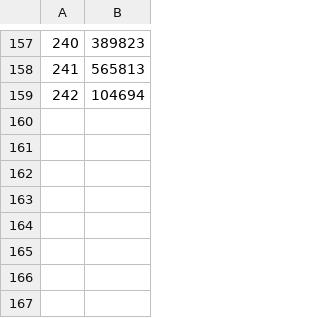
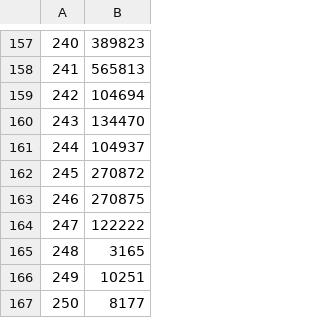
Before and after one commit to DAISYzxy/Time-Series-Outlier-Detection, a CSV file: final_result/result_1_to_85+170_to_250.csv (was final_result/result_1_to_85+170_to_242.csv), drawn as a sheet; only a part is shown, gaps mark what is left out.

Commit message:
add result

```diff
--- a/final_result/result_1_to_85+170_to_242.csv
+++ b/final_result/result_1_to_85+170_to_250.csv
@@ -159 +159,9 @@
 242,104694
+243,134470
+244,104937
+245,270872
+246,270875
+247,122222
+248,3165
+249,10251
+250,8177
```
